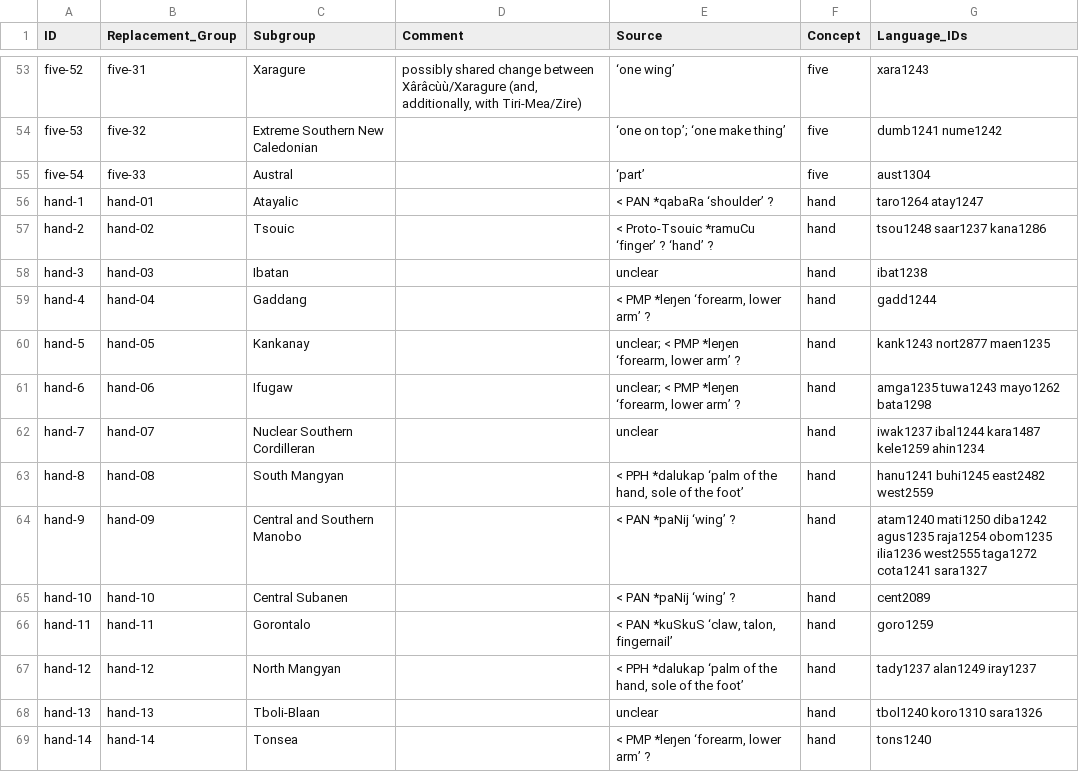
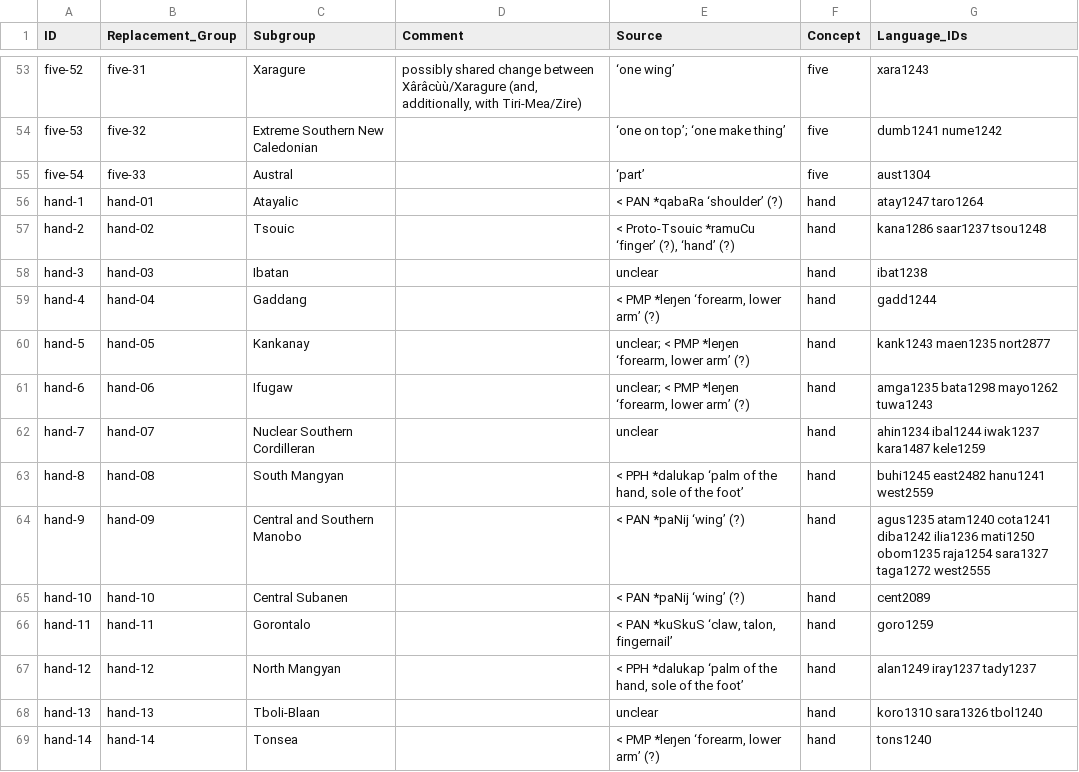
Before and after one commit to cldf-datasets/barlowhandandfive, a CSV file: cldf/replacements.csv, drawn as a sheet; only a part is shown, gaps mark what is left out; the diff covers the shown part only.

Commit message:
updated raw replacement data with stylistic and comment changes; recreated the dataset and the maps

```diff
--- a/cldf/replacements.csv
+++ b/cldf/replacements.csv
@@ -55,15 +55,15 @@ five-53,five-32,Extreme Southern New Caledonian,,‘one on top’; ‘one make t
 five-54,five-33,Austral,,‘part’,five,aust1304
-hand-1,hand-01,Atayalic,,< PAN *qabaRa ‘shoulder’ ?,hand,taro1264 atay1247
-hand-2,hand-02,Tsouic,,< Proto-Tsouic *ramuCu ‘finger’ ? ‘hand’ ?,hand,tsou1248 saar1237 kana1286
+hand-1,hand-01,Atayalic,,< PAN *qabaRa ‘shoulder’ (?),hand,atay1247 taro1264
+hand-2,hand-02,Tsouic,,"< Proto-Tsouic *ramuCu ‘finger’ (?), ‘hand’ (?)",hand,kana1286 saar1237 tsou1248
 hand-3,hand-03,Ibatan,,unclear,hand,ibat1238
-hand-4,hand-04,Gaddang,,"< PMP *leŋen ‘forearm, lower arm’ ?",hand,gadd1244
-hand-5,hand-05,Kankanay,,"unclear; < PMP *leŋen ‘forearm, lower arm’ ?",hand,kank1243 nort2877 maen1235
-hand-6,hand-06,Ifugaw,,"unclear; < PMP *leŋen ‘forearm, lower arm’ ?",hand,amga1235 tuwa1243 mayo1262 bata1298
-hand-7,hand-07,Nuclear Southern Cordilleran,,unclear,hand,iwak1237 ibal1244 kara1487 kele1259 ahin1234
-hand-8,hand-08,South Mangyan,,"< PPH *dalukap ‘palm of the hand, sole of the foot’",hand,hanu1241 buhi1245 east2482 west2559
-hand-9,hand-09,Central and Southern Manobo,,< PAN *paNij ‘wing’ ?,hand,atam1240 mati1250 diba1242 agus1235 raja1254 obom1235 ilia1236 west2555 taga1272 cota1241 sara1327
-hand-10,hand-10,Central Subanen,,< PAN *paNij ‘wing’ ?,hand,cent2089
+hand-4,hand-04,Gaddang,,"< PMP *leŋen ‘forearm, lower arm’ (?)",hand,gadd1244
+hand-5,hand-05,Kankanay,,"unclear; < PMP *leŋen ‘forearm, lower arm’ (?)",hand,kank1243 maen1235 nort2877
+hand-6,hand-06,Ifugaw,,"unclear; < PMP *leŋen ‘forearm, lower arm’ (?)",hand,amga1235 bata1298 mayo1262 tuwa1243
+hand-7,hand-07,Nuclear Southern Cordilleran,,unclear,hand,ahin1234 ibal1244 iwak1237 kara1487 kele1259
+hand-8,hand-08,South Mangyan,,"< PPH *dalukap ‘palm of the hand, sole of the foot’",hand,buhi1245 east2482 hanu1241 west2559
+hand-9,hand-09,Central and Southern Manobo,,< PAN *paNij ‘wing’ (?),hand,agus1235 atam1240 cota1241 diba1242 ilia1236 mati1250 obom1235 raja1254 sara1327 taga1272 west2555
+hand-10,hand-10,Central Subanen,,< PAN *paNij ‘wing’ (?),hand,cent2089
 hand-11,hand-11,Gorontalo,,"< PAN *kuSkuS ‘claw, talon, fingernail’",hand,goro1259
-hand-12,hand-12,North Mangyan,,"< PPH *dalukap ‘palm of the hand, sole of the foot’",hand,tady1237 alan1249 iray1237
-hand-13,hand-13,Tboli-Blaan,,unclear,hand,tbol1240 koro1310 sara1326
-hand-14,hand-14,Tonsea,,"< PMP *leŋen ‘forearm, lower arm’ ?",hand,tons1240
+hand-12,hand-12,North Mangyan,,"< PPH *dalukap ‘palm of the hand, sole of the foot’",hand,alan1249 iray1237 tady1237
+hand-13,hand-13,Tboli-Blaan,,unclear,hand,koro1310 sara1326 tbol1240
+hand-14,hand-14,Tonsea,,"< PMP *leŋen ‘forearm, lower arm’ (?)",hand,tons1240
```
Also changed, not shown: 133 edited cells elsewhere in this file, raw/Replacements_of_five_in_Austronesian.tsv, raw/Replacements_of_hand_in_Austronesian.tsv, 12 other files.
